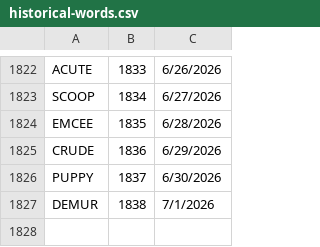
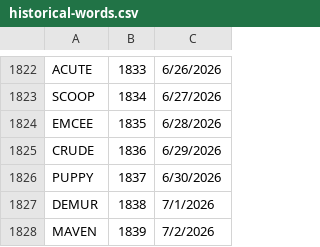
Before and after one commit to 8080Games/WordleMatch, a CSV file: wwwroot/historical-words.csv, drawn as a sheet; only a part is shown, gaps mark what is left out.

```diff
--- a/wwwroot/historical-words.csv
+++ b/wwwroot/historical-words.csv
@@ -1827 +1827,2 @@ PUPPY,1837,6/30/2026
 DEMUR,1838,7/1/2026
+MAVEN,1839,7/2/2026
```
Also changed, not shown: wwwroot/historical_hints.csv, wwwroot/used-words.csv, 1 other file.
